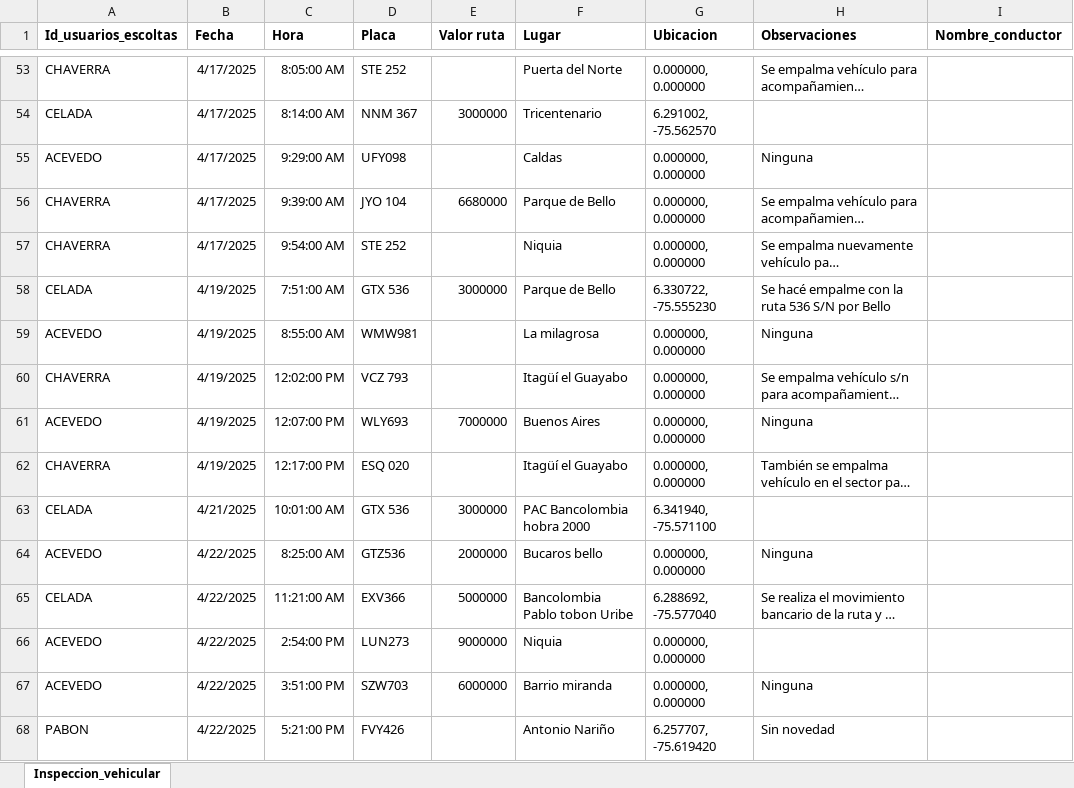
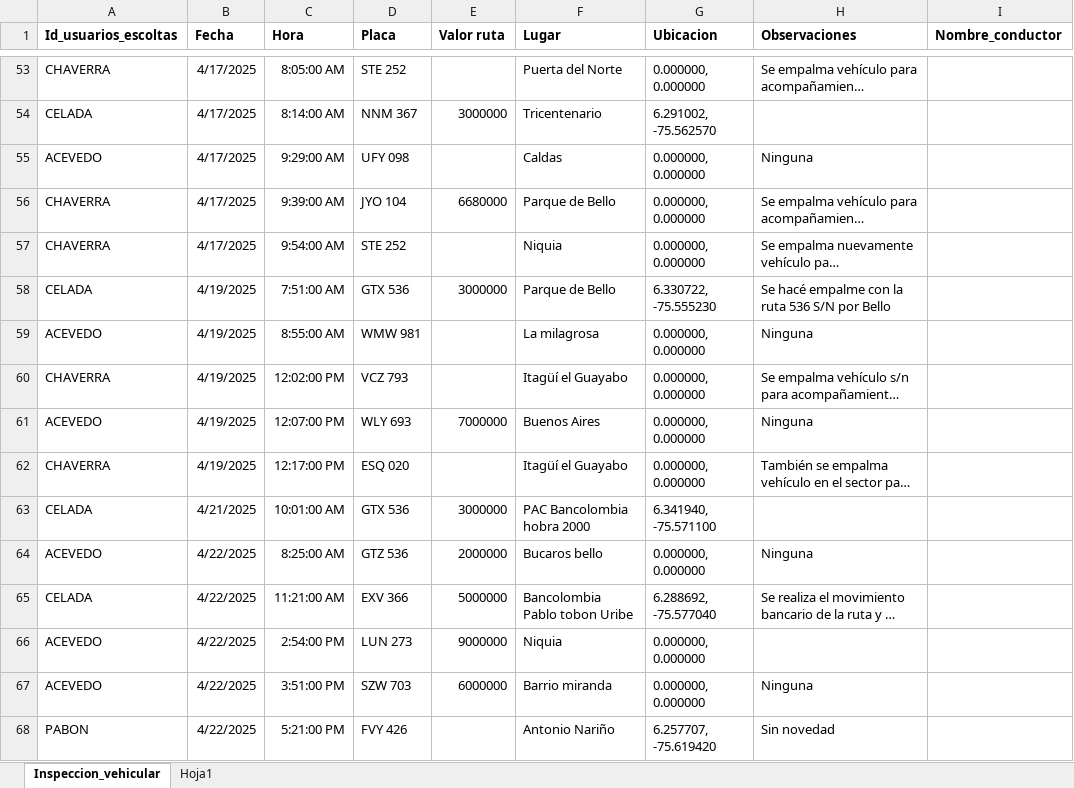
Before and after one commit to Galaxia-sistema/PDV, an Excel workbook: public/assets/Empalme.xlsx, sheet Inspeccion_vehicular, drawn as a sheet; only a part is shown, gaps mark what is left out; long unchanged cells end in …; values as stored, in another font and other column widths than the file's, no borders; the diff covers the shown part only; the diff names each change by its address in the sheet, - before the commit and + after, or states it on an @@ line.

```diff
--- a/public/assets/Empalme.xlsx (sheet Inspeccion_vehicular)
+++ b/public/assets/Empalme.xlsx (sheet Inspeccion_vehicular)
+sheet tab: Hoja1
-D55 (Placa): UFY098
+D55 (Placa): UFY 098
-D59 (Placa): WMW981
+D59 (Placa): WMW 981
-D61 (Placa): WLY693
+D61 (Placa): WLY 693
-D64 (Placa): GTZ536
+D64 (Placa): GTZ 536
-D65 (Placa): EXV366
+D65 (Placa): EXV 366
-D66 (Placa): LUN273
+D66 (Placa): LUN 273
-D67 (Placa): SZW703
+D67 (Placa): SZW 703
-D68 (Placa): FVY426
+D68 (Placa): FVY 426
```
Also changed, not shown: 787 edited cells elsewhere in this sheet, 5 other files.
